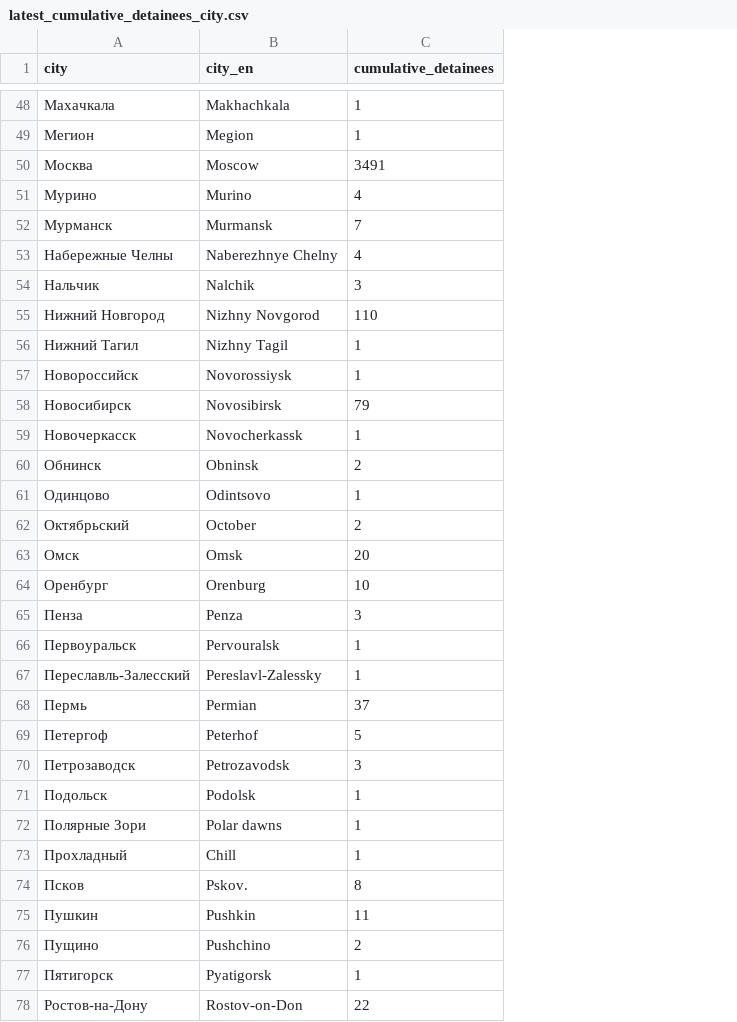
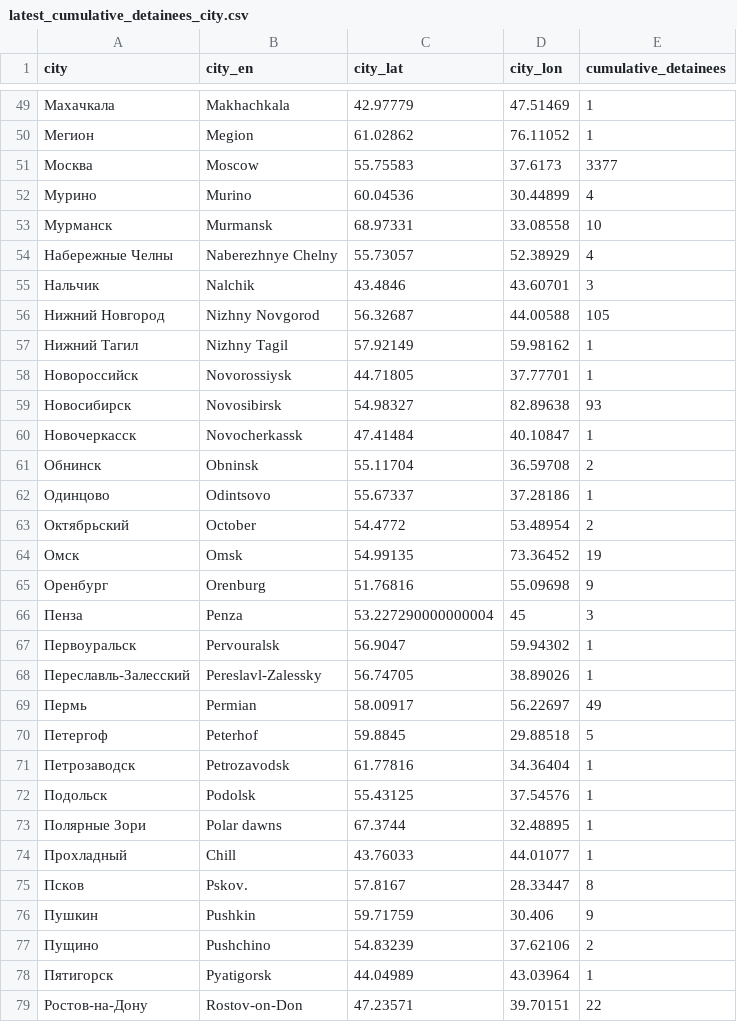
Before and after one commit to nsmediadataunit/russianprotests, a CSV file: data/detainees/latest_cumulative_detainees_city.csv, drawn as a sheet; only a part is shown, gaps mark what is left out; addresses are those after the commit; the diff covers the shown part only; the diff names each change by its address in the sheet, - before the commit and + after, or states it on an @@ line.

```diff
--- a/data/detainees/latest_cumulative_detainees_city.csv
+++ b/data/detainees/latest_cumulative_detainees_city.csv
+column C (city_lat), rows 49-79: 42.97779 | 61.02862 | 55.75583 | 60.04536 | 68.97331 | 55.73057 | 43.4846 | 56.32687 | 57.92149 | 44.71805 | 54.98327 | 47.41484 | 55.11704 | 55.67337 | 54.4772 | 54.99135 | 51.76816 | 53.227290000000004 | 56.9047 | 56.74705 | 58.00917 | 59.8845 | 61.77816 | 55.43125 | 67.3744 | 43.76033 | 57.8167 | 59.71759 | 54.83239 | 44.04989 | 47.23571
+column D (city_lon), rows 49-79: 47.51469 | 76.11052 | 37.6173 | 30.44899 | 33.08558 | 52.38929 | 43.60701 | 44.00588 | 59.98162 | 37.77701 | 82.89638 | 40.10847 | 36.59708 | 37.28186 | 53.48954 | 73.36452 | 55.09698 | 45 | 59.94302 | 38.89026 | 56.22697 | 29.88518 | 34.36404 | 37.54576 | 32.48895 | 44.01077 | 28.33447 | 30.406 | 37.62106 | 43.03964 | 39.70151
-E51 (cumulative_detainees): 3491
+E51 (cumulative_detainees): 3377
-E53 (cumulative_detainees): 7
+E53 (cumulative_detainees): 10
-E56 (cumulative_detainees): 110
+E56 (cumulative_detainees): 105
-E59 (cumulative_detainees): 79
+E59 (cumulative_detainees): 93
-E64 (cumulative_detainees): 20
+E64 (cumulative_detainees): 19
-E65 (cumulative_detainees): 10
+E65 (cumulative_detainees): 9
-E69 (cumulative_detainees): 37
+E69 (cumulative_detainees): 49
-E71 (cumulative_detainees): 3
+E71 (cumulative_detainees): 1
-E76 (cumulative_detainees): 11
+E76 (cumulative_detainees): 9
```
Also changed, not shown: 4 added rows and 42 edited cells elsewhere in this file, data/city_dw.csv, data/city_locations.csv, 5 other files.
